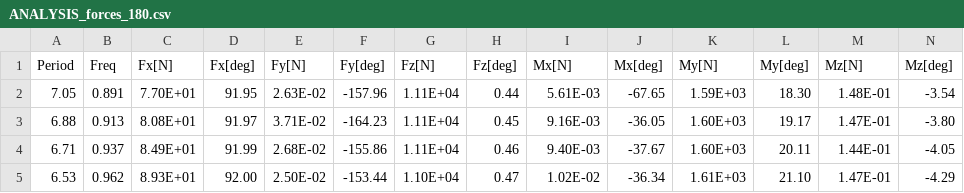
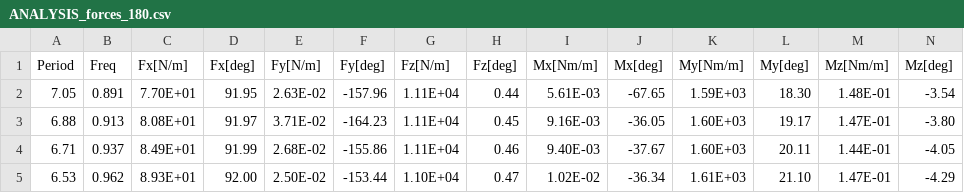
Before and after one commit to shiokoala/soturon, a CSV file: ANALYSIS_forces_180.csv, drawn as a sheet; only a part is shown.

```diff
--- a/ANALYSIS_forces_180.csv
+++ b/ANALYSIS_forces_180.csv
@@ -1,2 +1,2 @@
-Period,Freq,Fx[N],Fx[deg],Fy[N],Fy[deg],Fz[N],Fz[deg],Mx[N],Mx[deg],My[N],My[deg],Mz[N],Mz[deg]
+Period,Freq,Fx[N/m],Fx[deg],Fy[N/m],Fy[deg],Fz[N/m],Fz[deg],Mx[Nm/m],Mx[deg],My[Nm/m],My[deg],Mz[Nm/m],Mz[deg]
 7.05,0.891,7.70E+01,91.95,2.63E-02,-157.96,1.11E+04,0.44,5.61E-03,-67.65,1.59E+03,18.30,1.48E-01,-3.54
```
Also changed, not shown: 32 other files.
